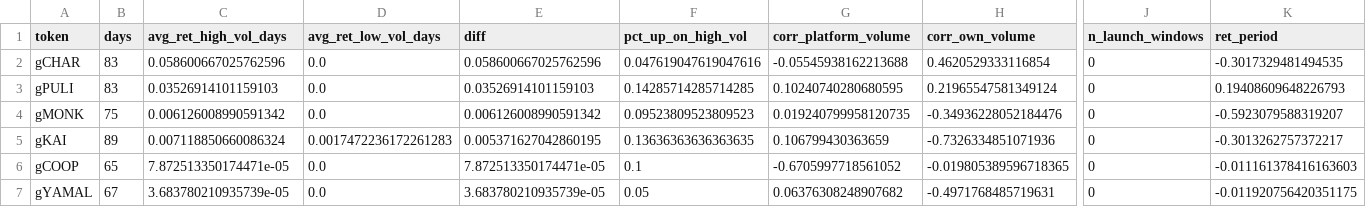
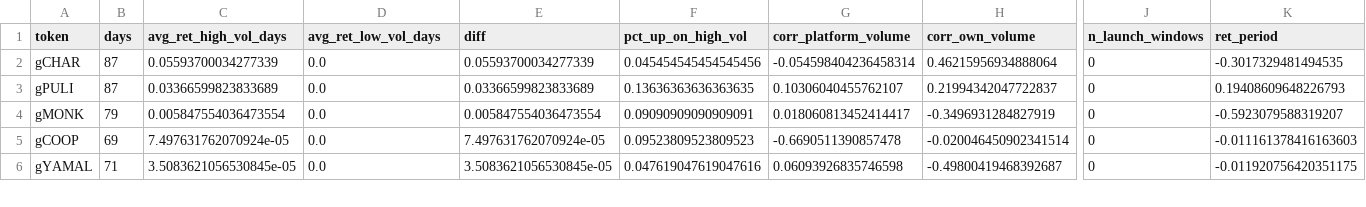
Before and after one commit to ozzyxbt/grail-analytics, a CSV file: out/tokens_vs_volume.csv, drawn as a sheet; only a part is shown, gaps mark what is left out; removed rows and columns are numbered as before the commit, all else as after; rows hold the shown columns only; the diff covers the shown part only; the diff names each change by its address in the sheet, - before the commit and + after, or states it on an @@ line.

```diff
--- a/out/tokens_vs_volume.csv
+++ b/out/tokens_vs_volume.csv
-B2:B3 (days): 83
+B2:B3 (days): 87
-C2 (avg_ret_high_vol_days): 0.058600667025762596
+C2 (avg_ret_high_vol_days): 0.05593700034277339
-E2 (diff): 0.058600667025762596
+E2 (diff): 0.05593700034277339
-F2 (pct_up_on_high_vol): 0.047619047619047616
+F2 (pct_up_on_high_vol): 0.045454545454545456
-G2 (corr_platform_volume): -0.05545938162213688
+G2 (corr_platform_volume): -0.054598404236458314
-H2 (corr_own_volume): 0.4620529333116854
+H2 (corr_own_volume): 0.46215956934888064
-C3 (avg_ret_high_vol_days): 0.03526914101159103
+C3 (avg_ret_high_vol_days): 0.03366599823833689
-E3 (diff): 0.03526914101159103
+E3 (diff): 0.03366599823833689
-F3 (pct_up_on_high_vol): 0.14285714285714285
+F3 (pct_up_on_high_vol): 0.13636363636363635
-G3 (corr_platform_volume): 0.10240740280680595
+G3 (corr_platform_volume): 0.10306040455762107
-H3 (corr_own_volume): 0.21965547581349124
+H3 (corr_own_volume): 0.21994342047722837
-B4 (days): 75
+B4 (days): 79
-C4 (avg_ret_high_vol_days): 0.006126008990591342
+C4 (avg_ret_high_vol_days): 0.005847554036473554
-E4 (diff): 0.006126008990591342
+E4 (diff): 0.005847554036473554
-F4 (pct_up_on_high_vol): 0.09523809523809523
+F4 (pct_up_on_high_vol): 0.09090909090909091
-G4 (corr_platform_volume): 0.019240799958120735
+G4 (corr_platform_volume): 0.018060813452414417
-H4 (corr_own_volume): -0.34936228052184476
+H4 (corr_own_volume): -0.3496931284827919
-row 5: gKAI | 89 | 0.007118850660086324 | 0.0017472236172261283 | 0.005371627042860195 | 0.13636363636363635 | 0.106799430363659 | -0.7326334851071936 | 0 | -0.3013262757372217
-B5 (days): 65
+B5 (days): 69
-C5 (avg_ret_high_vol_days): 7.872513350174471e-05
+C5 (avg_ret_high_vol_days): 7.497631762070924e-05
-E5 (diff): 7.872513350174471e-05
+E5 (diff): 7.497631762070924e-05
-F5 (pct_up_on_high_vol): 0.1
+F5 (pct_up_on_high_vol): 0.09523809523809523
-G5 (corr_platform_volume): -0.6705997718561052
+G5 (corr_platform_volume): -0.6690511390857478
-H5 (corr_own_volume): -0.019805389596718365
+H5 (corr_own_volume): -0.020046450902341514
-B6 (days): 67
+B6 (days): 71
-C6 (avg_ret_high_vol_days): 3.683780210935739e-05
+C6 (avg_ret_high_vol_days): 3.5083621056530845e-05
-E6 (diff): 3.683780210935739e-05
+E6 (diff): 3.5083621056530845e-05
-F6 (pct_up_on_high_vol): 0.05
+F6 (pct_up_on_high_vol): 0.047619047619047616
-G6 (corr_platform_volume): 0.06376308248907682
+G6 (corr_platform_volume): 0.06093926835746598
-H6 (corr_own_volume): -0.4971768485719631
+H6 (corr_own_volume): -0.49800419468392687
```
Also changed, not shown: 4 added rows, 3 removed rows and 68 edited cells elsewhere in this file, out/day_of_week.csv, out/exclusive_mint_cohorts.csv, 15 other files.
